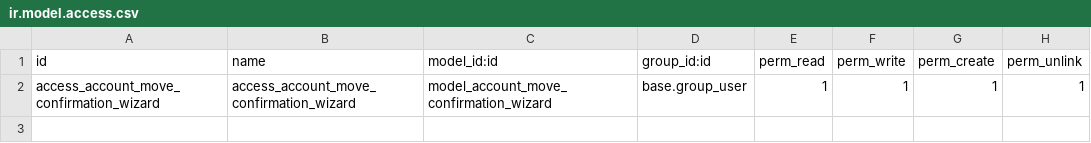
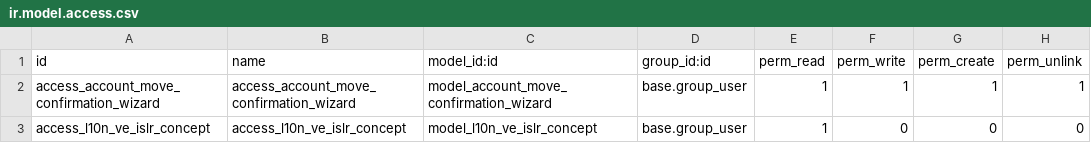
Before and after one commit to adminshopink/shopink, a CSV file: addons/shopink_l10n_ve_withholding/security/ir.model.access.csv, drawn as a sheet.

Commit message:
Update ir.model.access.csv

```diff
--- a/addons/shopink_l10n_ve_withholding/security/ir.model.access.csv
+++ b/addons/shopink_l10n_ve_withholding/security/ir.model.access.csv
@@ -2 +2,2 @@ id,name,model_id:id,group_id:id,perm_read,perm_write,perm_create,perm_unlink
 access_account_move_confirmation_wizard,access_account_move_confirmation_wizard,model_account_move_confirmation_wizard,base.group_user,1,1,1,1
+access_l10n_ve_islr_concept,access_l10n_ve_islr_concept,model_l10n_ve_islr_concept,base.group_user,1,0,0,0
```
